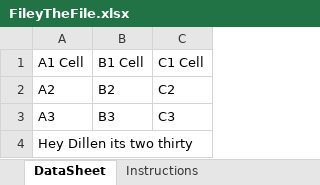
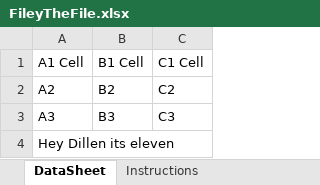
Before and after one commit to sjl2bh/PythonFunction-2, an Excel workbook: BlobTrigger1/Data_Holder_Folder/FileyTheFile.xlsx, sheet DataSheet, drawn as a sheet; values as stored, in another font and other column widths than the file's, no borders; the diff names each change by its address in the sheet, - before the commit and + after, or states it on an @@ line.

```diff
--- a/BlobTrigger1/Data_Holder_Folder/FileyTheFile.xlsx (sheet DataSheet)
+++ b/BlobTrigger1/Data_Holder_Folder/FileyTheFile.xlsx (sheet DataSheet)
-A4: Hey Dillen its two thirty
+A4: Hey Dillen its eleven
```
Also changed, not shown: 2 other files.
